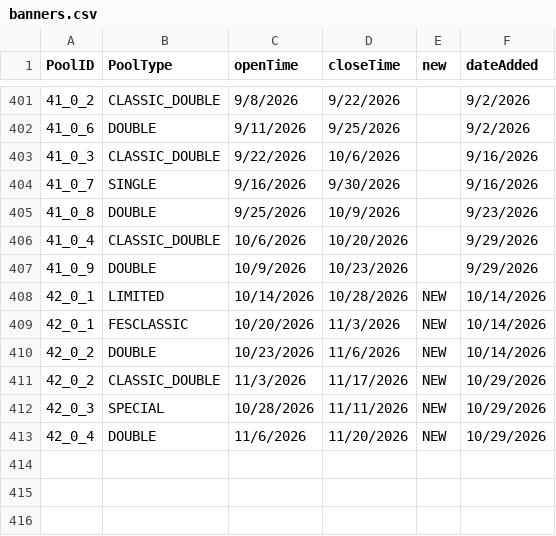
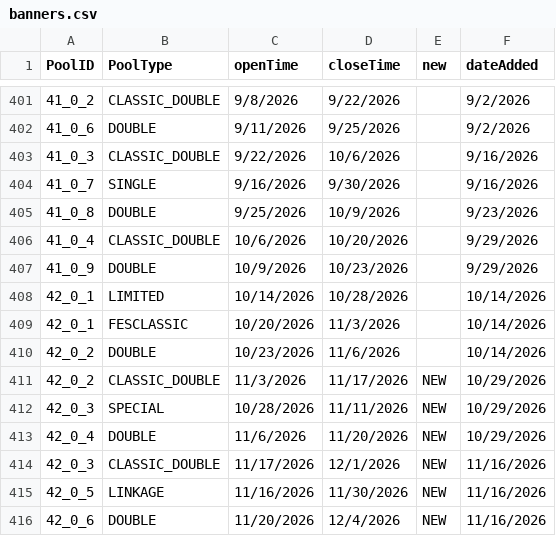
Before and after one commit to TacticalBreakfast/ArknightsGuideAssets, a CSV file: processed/banners.csv, drawn as a sheet; only a part is shown, gaps mark what is left out.

```diff
--- a/processed/banners.csv
+++ b/processed/banners.csv
@@ -407,5 +407,5 @@ PoolID,PoolType,openTime,closeTime,new,dateAdded
 41_0_9,DOUBLE,10/9/2026,10/23/2026,,9/29/2026
-42_0_1,LIMITED,10/14/2026,10/28/2026,NEW,10/14/2026
-42_0_1,FESCLASSIC,10/20/2026,11/3/2026,NEW,10/14/2026
-42_0_2,DOUBLE,10/23/2026,11/6/2026,NEW,10/14/2026
+42_0_1,LIMITED,10/14/2026,10/28/2026,,10/14/2026
+42_0_1,FESCLASSIC,10/20/2026,11/3/2026,,10/14/2026
+42_0_2,DOUBLE,10/23/2026,11/6/2026,,10/14/2026
 42_0_2,CLASSIC_DOUBLE,11/3/2026,11/17/2026,NEW,10/29/2026
@@ -413 +413,4 @@ PoolID,PoolType,openTime,closeTime,new,dateAdded
 42_0_4,DOUBLE,11/6/2026,11/20/2026,NEW,10/29/2026
+42_0_3,CLASSIC_DOUBLE,11/17/2026,12/1/2026,NEW,11/16/2026
+42_0_5,LINKAGE,11/16/2026,11/30/2026,NEW,11/16/2026
+42_0_6,DOUBLE,11/20/2026,12/4/2026,NEW,11/16/2026
```
